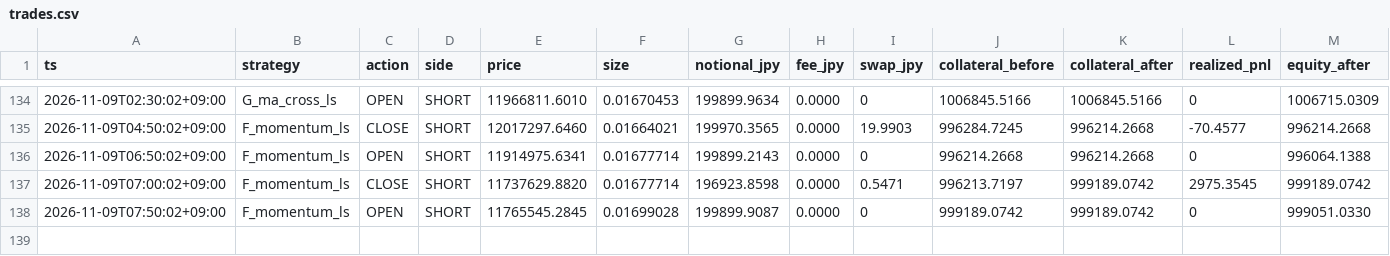
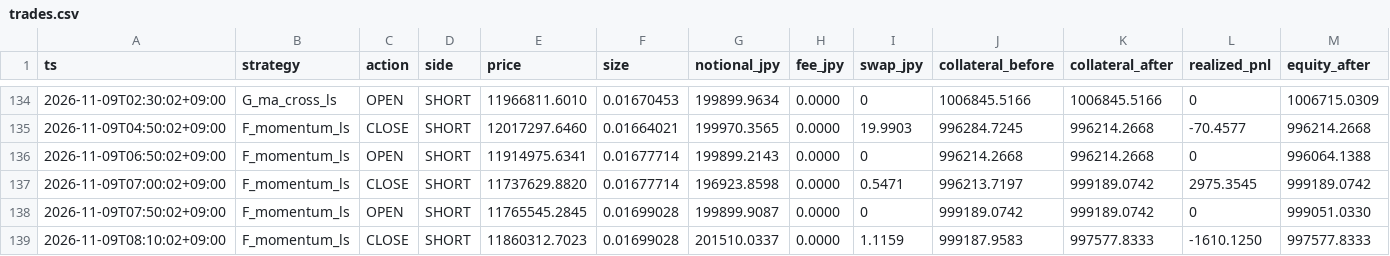
Before and after one commit to lily46/btc-paper-sim, a CSV file: state_fx/trades.csv, drawn as a sheet; only a part is shown, gaps mark what is left out; rows hold the shown columns only; the diff names each change by its address in the sheet, - before the commit and + after, or states it on an @@ line.

Commit message:
[fx] tick 1794179400 (2026-11-09T08:10:02+09:00) trades=1

```diff
--- a/state_fx/trades.csv
+++ b/state_fx/trades.csv
+row 139: 2026-11-09T08:10:02+09:00 | F_momentum_ls | CLOSE | SHORT | 11860312.7023 | 0.01699028 | 201510.0337 | 0.0000 | 1.1159 | 999187.9583 | 997577.8333 | -1610.1250 | 997577.8333
```
Also changed, not shown: state_fx/market.csv, 3 other files.
